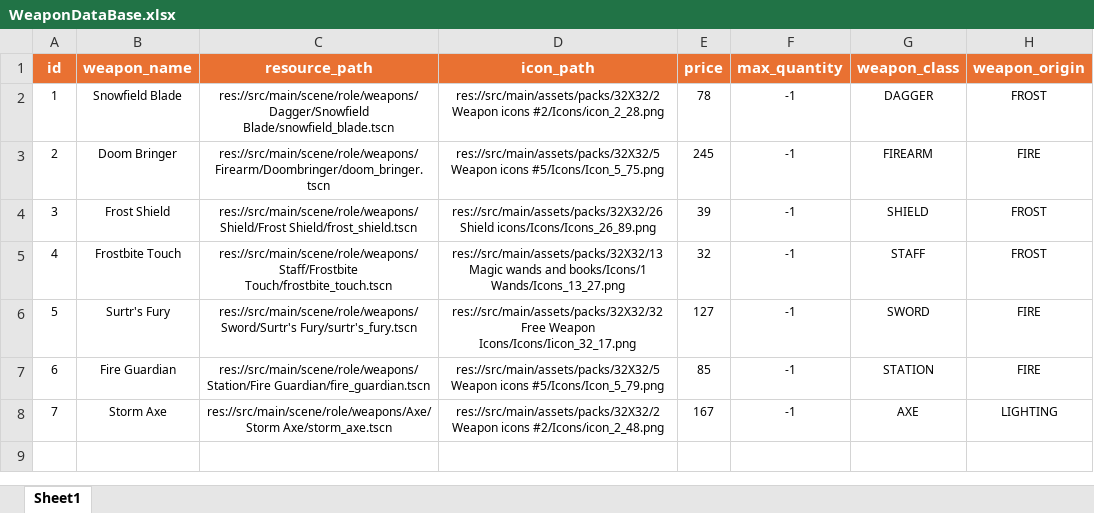
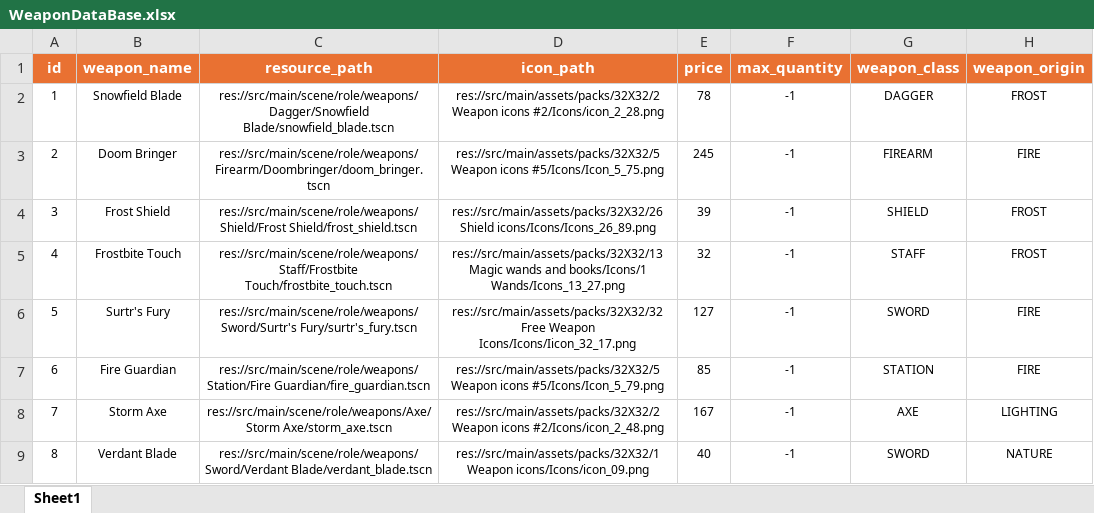
Before and after one commit to EricSanchezok/SurvivorProject, an Excel workbook: src/main/WeaponDataBase.xlsx, sheet Sheet1, drawn as a sheet; values as stored, in another font and other column widths than the file's, no borders; the diff names each change by its address in the sheet, - before the commit and + after, or states it on an @@ line.

```diff
--- a/src/main/WeaponDataBase.xlsx (sheet Sheet1)
+++ b/src/main/WeaponDataBase.xlsx (sheet Sheet1)
+row 9: 8 | Verdant Blade | res://src/main/scene/role/weapons/Sword/Verdant Blade/verdant_blade.tscn | res://src/main/assets/packs/32X32/1 Weapon icons/Icons/icon_09.png | 40 | -1 | SWORD | NATURE
```
Also changed, not shown: 22 other files.
